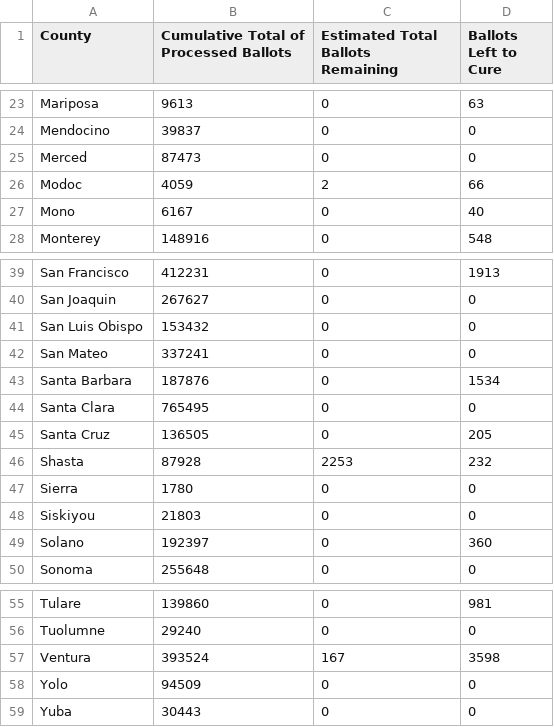
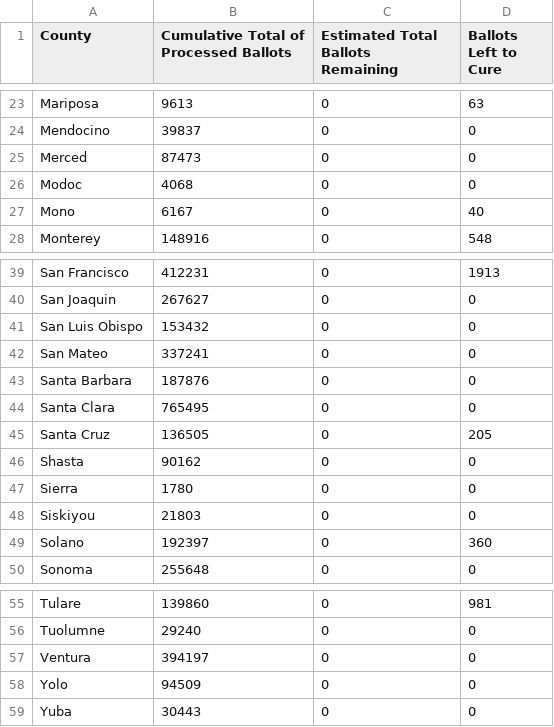
Before and after one commit to jeremiak/ca-sos-unprocessed-ballots-status, a CSV file: unprocessed-ballots-status.csv, drawn as a sheet; only a part is shown, gaps mark what is left out.

```diff
--- a/unprocessed-ballots-status.csv
+++ b/unprocessed-ballots-status.csv
@@ -25,3 +25,3 @@ Mendocino,39837,0,0
 Merced,87473,0,0
-Modoc,4059,2,66
+Modoc,4068,0,0
 Mono,6167,0,40
@@ -42,6 +42,6 @@ San Luis Obispo,153432,0,0
 San Mateo,337241,0,0
-Santa Barbara,187876,0,1534
+Santa Barbara,187876,0,0
 Santa Clara,765495,0,0
 Santa Cruz,136505,0,205
-Shasta,87928,2253,232
+Shasta,90162,0,0
 Sierra,1780,0,0
@@ -56,3 +56,3 @@ Tulare,139860,0,981
 Tuolumne,29240,0,0
-Ventura,393524,167,3598
+Ventura,394197,0,0
 Yolo,94509,0,0
```
